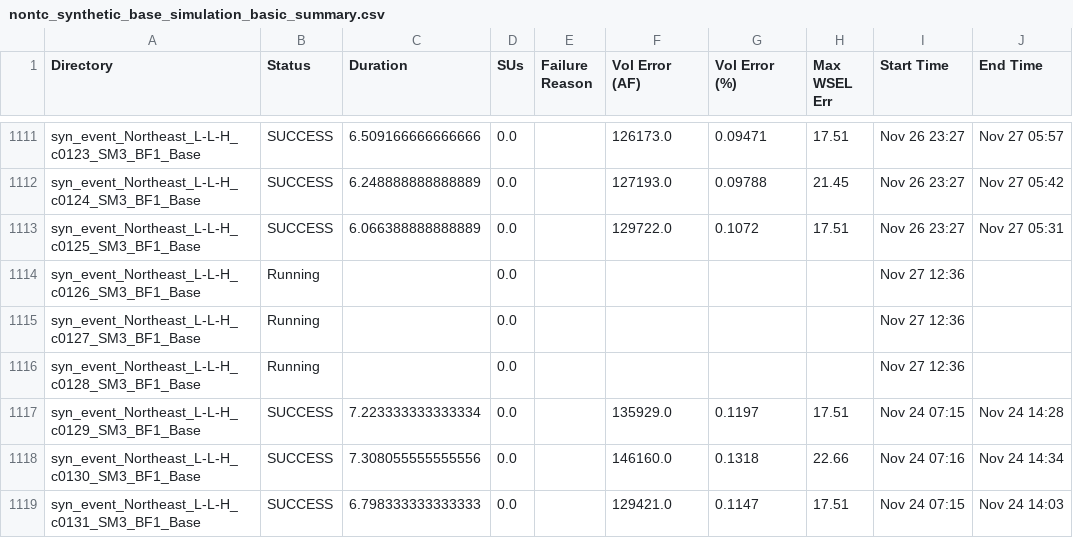
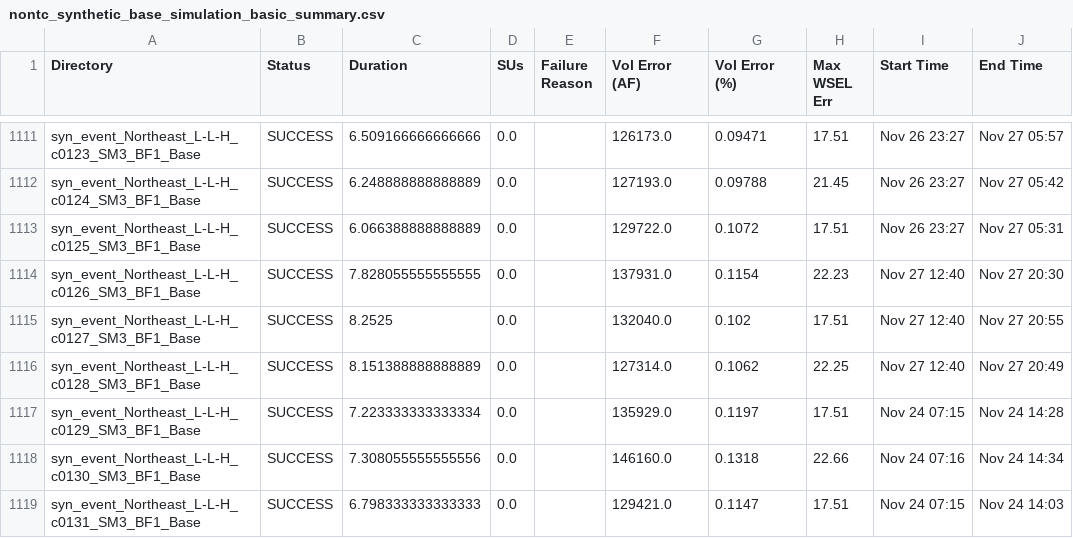
Before and after one commit to akhalid-twi/LWI-production, a CSV file: assets/aws2/nontc_synthetic_base_simulation_basic_summary.csv, drawn as a sheet; only a part is shown, gaps mark what is left out; the diff covers the shown part only; the diff names each change by its address in the sheet, - before the commit and + after, or states it on an @@ line.

```diff
--- a/assets/aws2/nontc_synthetic_base_simulation_basic_summary.csv
+++ b/assets/aws2/nontc_synthetic_base_simulation_basic_summary.csv
-B1114:B1116 (Status): Running
+B1114:B1116 (Status): SUCCESS
-C1114 (Duration): (empty)
+C1114 (Duration): 7.828055555555555
-F1114 (Vol Error (AF)): (empty)
+F1114 (Vol Error (AF)): 137931.0
-G1114 (Vol Error (%)): (empty)
+G1114 (Vol Error (%)): 0.1154
-H1114 (Max WSEL Err): (empty)
+H1114 (Max WSEL Err): 22.23
-I1114:I1116 (Start Time): Nov 27 12:36
+I1114:I1116 (Start Time): Nov 27 12:40
-J1114 (End Time): (empty)
+J1114 (End Time): Nov 27 20:30
-C1115 (Duration): (empty)
+C1115 (Duration): 8.2525
-F1115 (Vol Error (AF)): (empty)
+F1115 (Vol Error (AF)): 132040.0
-G1115 (Vol Error (%)): (empty)
+G1115 (Vol Error (%)): 0.102
-H1115 (Max WSEL Err): (empty)
+H1115 (Max WSEL Err): 17.51
-J1115 (End Time): (empty)
+J1115 (End Time): Nov 27 20:55
-C1116 (Duration): (empty)
+C1116 (Duration): 8.151388888888889
-F1116 (Vol Error (AF)): (empty)
+F1116 (Vol Error (AF)): 127314.0
-G1116 (Vol Error (%)): (empty)
+G1116 (Vol Error (%)): 0.1062
-H1116 (Max WSEL Err): (empty)
+H1116 (Max WSEL Err): 22.25
-J1116 (End Time): (empty)
+J1116 (End Time): Nov 27 20:49
```
Also changed, not shown: 38 edited cells elsewhere in this file, assets/aws2/nontc_synthetic_base_simulation_progress.csv, 1 other file.
